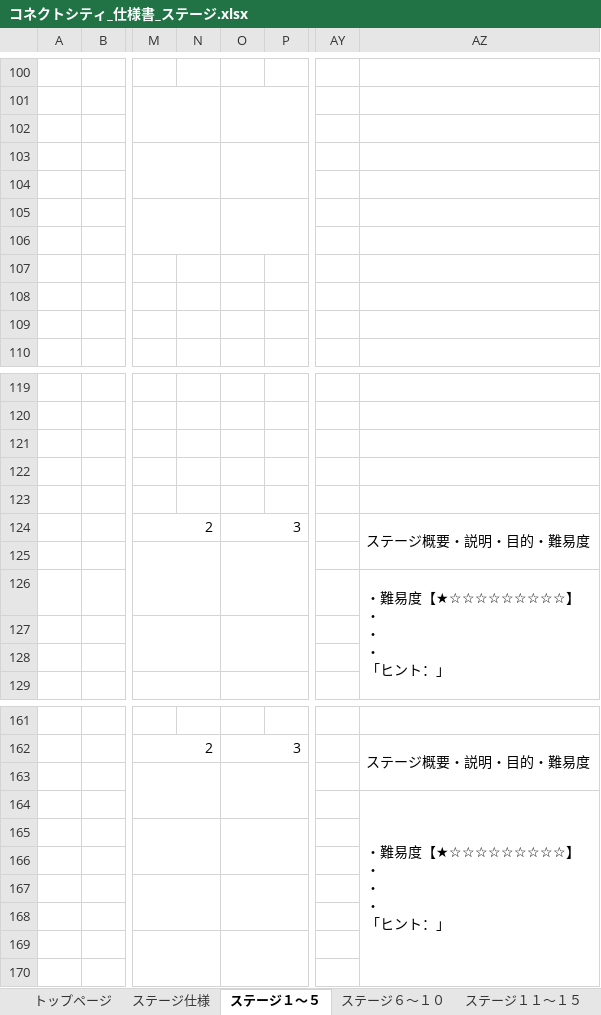
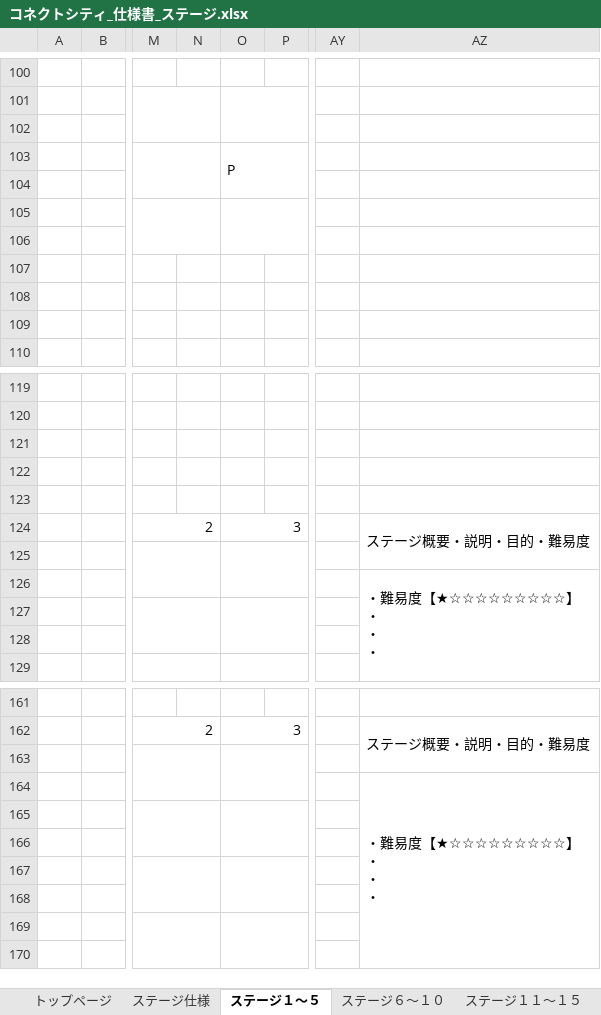
Before and after one commit to ktgitfrog333/Japan_Game_Award_2022, an Excel workbook: 仕様書/コネクトシティ_仕様書_ステージ.xlsx, sheet ステージ１～５, drawn as a sheet; only a part is shown, gaps mark what is left out; values as stored, in another font and other column widths than the file's, no cell formats; charts and pictures not drawn; ↵ is a line break in a cell; the diff covers the shown part only; the diff names each change by its address in the sheet, - before the commit and + after, or states it on an @@ line.

Commit message:
▼ステージ.xlsx
ステージ１～５：ステージ１～３を作成

```diff
--- a/仕様書/コネクトシティ_仕様書_ステージ.xlsx (sheet ステージ１～５)
+++ b/仕様書/コネクトシティ_仕様書_ステージ.xlsx (sheet ステージ１～５)
-O103: (empty)
+O103: P
-AZ126: ・難易度【★☆☆☆☆☆☆☆☆☆】 ↵ ・ ↵ ・ ↵ ・ ↵ 「ヒント：」
+AZ126: ・難易度【★☆☆☆☆☆☆☆☆☆】 ↵ ・ ↵ ・ ↵ ・
-AZ164: ・難易度【★☆☆☆☆☆☆☆☆☆】 ↵ ・ ↵ ・ ↵ ・ ↵ 「ヒント：」
+AZ164: ・難易度【★☆☆☆☆☆☆☆☆☆】 ↵ ・ ↵ ・ ↵ ・
```
Also changed, not shown: 5 edited cells elsewhere in this sheet, sheet トップページ, cell formats, charts or pictures.
